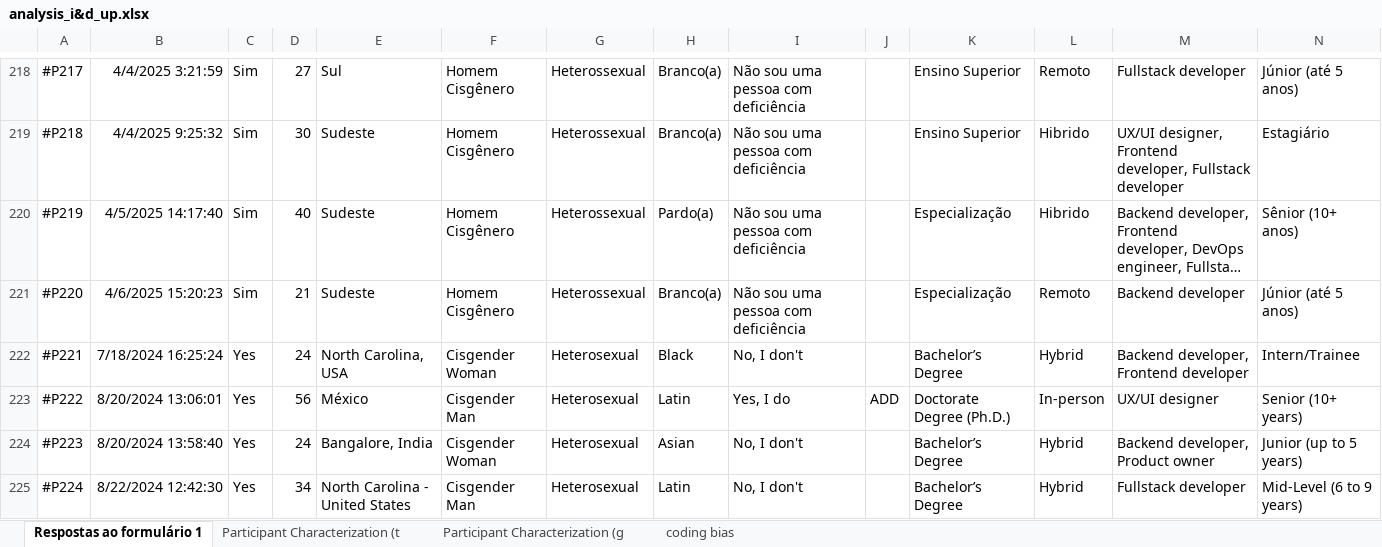
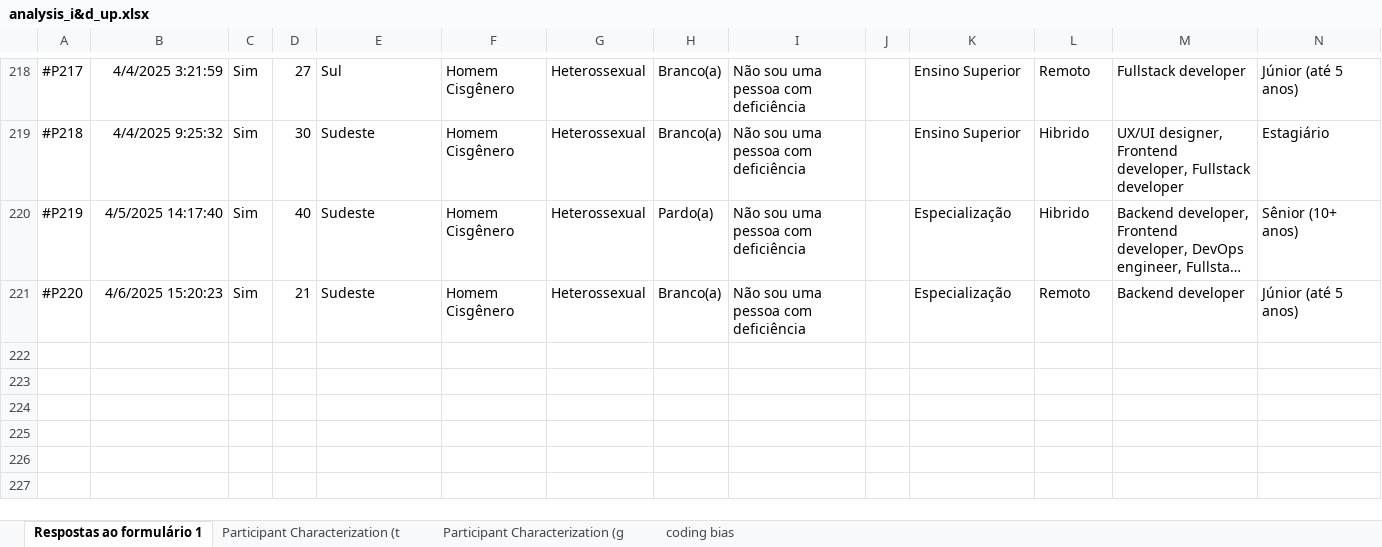
Before and after one commit to aisepucrio/Diversity4BRSE, an Excel workbook: data/analysis_i&d_up.xlsx, sheet Respostas ao formulário 1, drawn as a sheet; only a part is shown, gaps mark what is left out; long unchanged cells end in …; values as stored, in another font and other column widths than the file's, no borders; charts and pictures not drawn; rows hold the shown columns only; the diff names each change by its address in the sheet, - before the commit and + after, or states it on an @@ line.

Commit message:
fixing data

```diff
--- a/data/analysis_i&d_up.xlsx (sheet Respostas ao formulário 1)
+++ b/data/analysis_i&d_up.xlsx (sheet Respostas ao formulário 1)
-row 222: #P221 | 7/18/2024 16:25:24 | Yes | 24 | North Carolina, USA | Cisgender Woman | Heterosexual | Black | No, I don't |  | Bachelor’s Degree | Hybrid | Backend developer, Frontend developer | Intern/Trainee
-row 223: #P222 | 8/20/2024 13:06:01 | Yes | 56 | México | Cisgender Man | Heterosexual | Latin | Yes, I do | ADD | Doctorate Degree (Ph.D.) | In-person | UX/UI designer | Senior (10+ years)
-row 224: #P223 | 8/20/2024 13:58:40 | Yes | 24 | Bangalore, India | Cisgender Woman | Heterosexual | Asian | No, I don't |  | Bachelor’s Degree | Hybrid | Backend developer, Product owner | Junior (up to 5 years)
-row 225: #P224 | 8/22/2024 12:42:30 | Yes | 34 | North Carolina - United States | Cisgender Man | Heterosexual | Latin | No, I don't |  | Bachelor’s Degree | Hybrid | Fullstack developer | Mid-Level (6 to 9 years)
```
Also changed, not shown: sheet Participant Characterization (g, charts or pictures.
